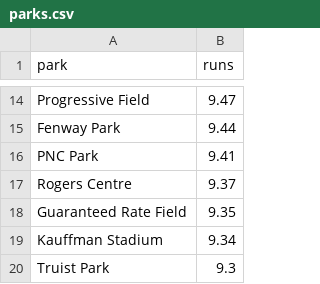
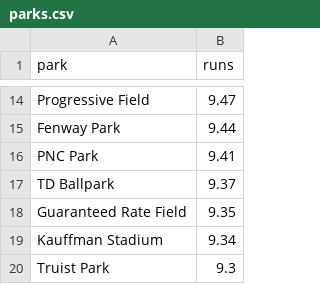
Before and after one commit to jefnic23/zell_baseball, a CSV file: app/data/parks.csv, drawn as a sheet; only a part is shown, gaps mark what is left out.

Commit message:
socketio, prediction data

```diff
--- a/app/data/parks.csv
+++ b/app/data/parks.csv
@@ -16,3 +16,3 @@ Fenway Park,9.44
 PNC Park,9.41
-Rogers Centre,9.37
+TD Ballpark,9.37
 Guaranteed Rate Field,9.35
```
Also changed, not shown: 5 other files.
